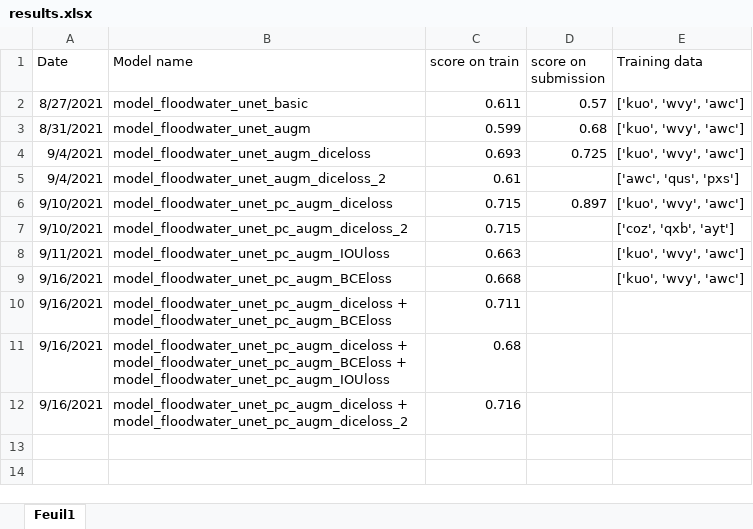
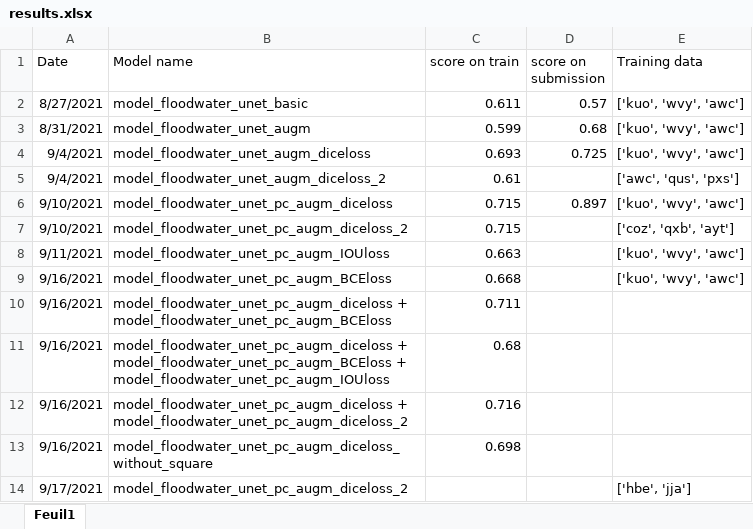
Before and after one commit to max-lutz/floodwater_competition, an Excel workbook: results.xlsx, sheet Feuil1, drawn as a sheet; values as stored, in another font and other column widths than the file's, no borders; the diff names each change by its address in the sheet, - before the commit and + after, or states it on an @@ line.

Commit message:
cleaning final model training code

```diff
--- a/results.xlsx (sheet Feuil1)
+++ b/results.xlsx (sheet Feuil1)
+row 13: 9/16/2021 | model_floodwater_unet_pc_augm_diceloss_without_square | 0.698
+row 14: 9/17/2021 | model_floodwater_unet_pc_augm_diceloss_2 |  |  | ['hbe', 'jja']
```
Also changed, not shown: 3 other files.
